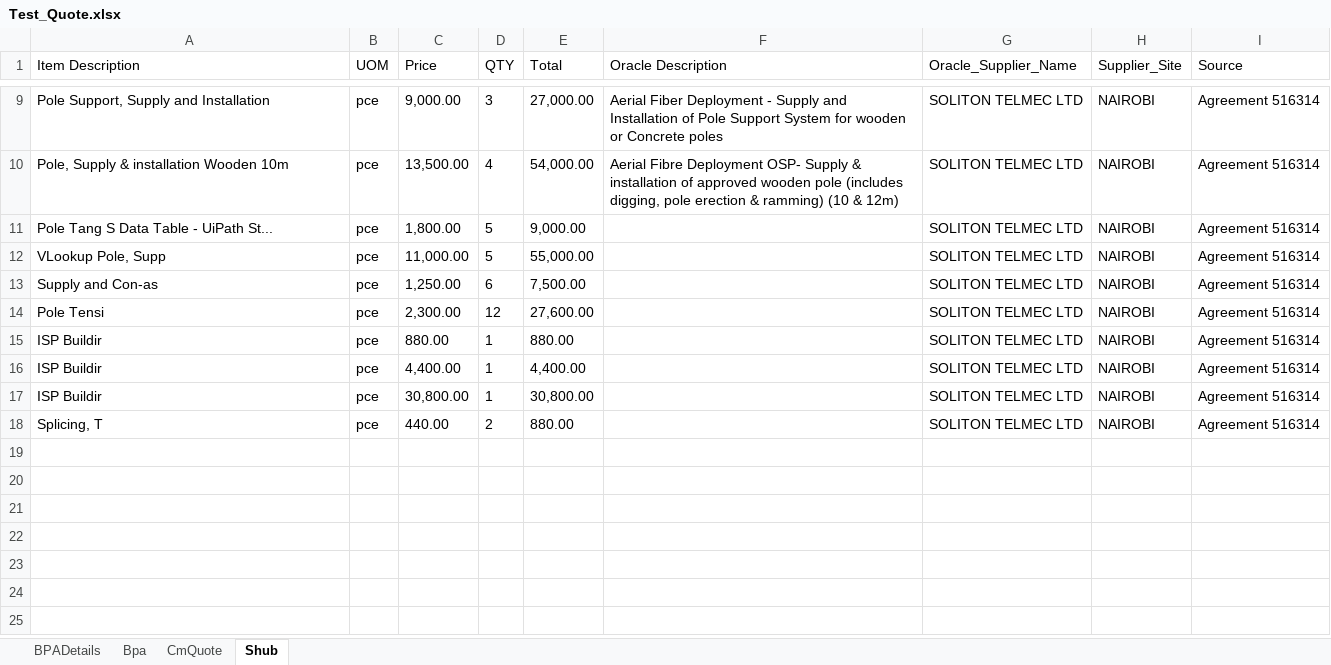
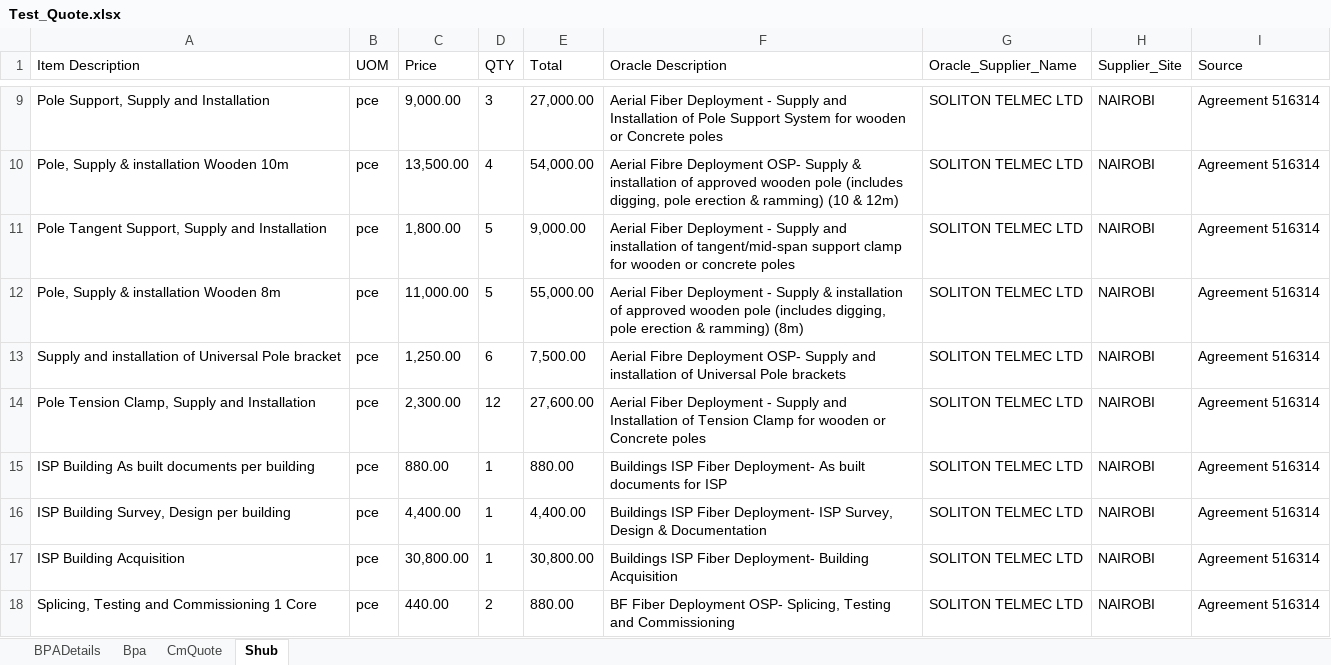
Before and after one commit to johnowino/Lookup_Data_Table, an Excel workbook: Test_Quote.xlsx, sheet Shub, drawn as a sheet; only a part is shown, gaps mark what is left out; values as stored, in another font and other column widths than the file's, no borders; the diff names each change by its address in the sheet, - before the commit and + after, or states it on an @@ line.

Commit message:
Corrected augemnets to pass data across three workflows

```diff
--- a/Test_Quote.xlsx (sheet Shub)
+++ b/Test_Quote.xlsx (sheet Shub)
-A11 (Item Description): Pole Tang S Data Table - UiPath St...
+A11 (Item Description): Pole Tangent Support, Supply and Installation
-F11 (Oracle Description): (empty)
+F11 (Oracle Description): Aerial Fiber Deployment - Supply and installation of tangent/mid-span support clamp for wooden or concrete poles
-A12 (Item Description): VLookup Pole, Supp
+A12 (Item Description): Pole, Supply & installation Wooden 8m
-F12 (Oracle Description): (empty)
+F12 (Oracle Description): Aerial Fiber Deployment - Supply & installation of approved wooden pole (includes digging, pole erection & ramming) (8m)
-A13 (Item Description): Supply and Con-as
+A13 (Item Description): Supply and installation of Universal Pole bracket
-F13 (Oracle Description): (empty)
+F13 (Oracle Description): Aerial Fibre Deployment OSP- Supply and installation of Universal Pole brackets
-A14 (Item Description): Pole Tensi
+A14 (Item Description): Pole Tension Clamp, Supply and Installation
-F14 (Oracle Description): (empty)
+F14 (Oracle Description): Aerial Fiber Deployment - Supply and Installation of Tension Clamp for wooden or Concrete poles
-A15 (Item Description): ISP Buildir
+A15 (Item Description): ISP Building As built documents per building
-F15 (Oracle Description): (empty)
+F15 (Oracle Description): Buildings ISP Fiber Deployment- As built documents for ISP
-A16 (Item Description): ISP Buildir
+A16 (Item Description): ISP Building Survey, Design per building
-F16 (Oracle Description): (empty)
+F16 (Oracle Description): Buildings ISP Fiber Deployment- ISP Survey, Design & Documentation
-A17 (Item Description): ISP Buildir
+A17 (Item Description): ISP Building Acquisition
-F17 (Oracle Description): (empty)
+F17 (Oracle Description): Buildings ISP Fiber Deployment- Building Acquisition
-A18 (Item Description): Splicing, T
+A18 (Item Description): Splicing, Testing and Commissioning 1 Core
-F18 (Oracle Description): (empty)
+F18 (Oracle Description): BF Fiber Deployment OSP- Splicing, Testing and Commissioning
```
Also changed, not shown: sheet CmQuote, 3 other files.
